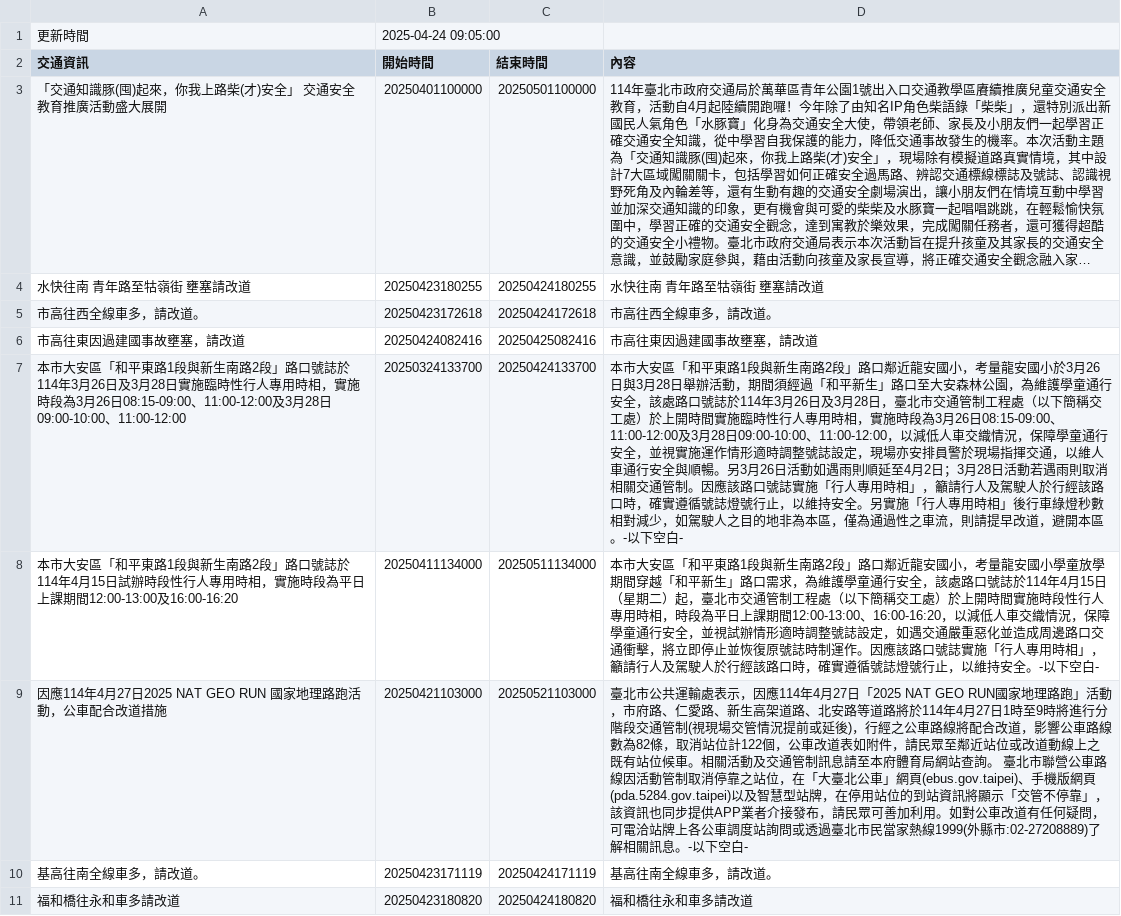
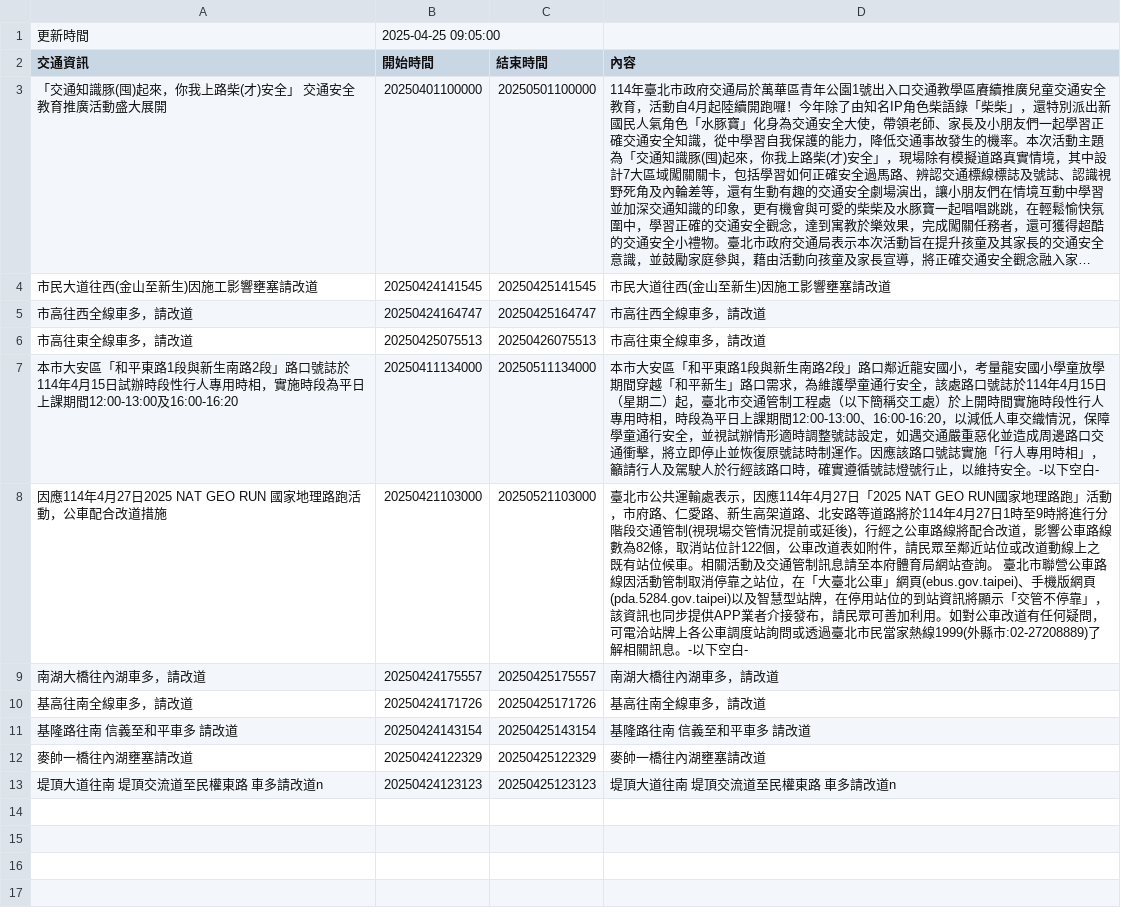
Before and after one commit to Brian-Su-tech/Open_Flatform_Mid, a CSV file: api.csv, drawn as a sheet; long unchanged cells end in …; removed rows and columns are numbered as before the commit, all else as after; the diff names each change by its address in the sheet, - before the commit and + after, or states it on an @@ line.

Commit message:
daily crawl

```diff
--- a/api.csv
+++ b/api.csv
-B1 (開始時間): 2025-04-24 09:05:00
+B1 (開始時間): 2025-04-25 09:05:00
-row 4: 水快往南 青年路至牯嶺街 壅塞請改道 | 20250423180255 | 20250424180255 | 水快往南 青年路至牯嶺街 壅塞請改道
-row 5: 市高往西全線車多，請改道。 | 20250423172618 | 20250424172618 | 市高往西全線車多，請改道。
-row 6: 市高往東因過建國事故壅塞，請改道 | 20250424082416 | 20250425082416 | 市高往東因過建國事故壅塞，請改道
-row 7: 本市大安區「和平東路1段與新生南路2段」路口號誌於114年3月26日及3月28日實施臨時性行人專用時相，實施時段為3月26日08:15-09:00、11:00-12:00及3月28日09:00-10:00、11:00-12:00 | 20250324133700 | 20250424133700 | 本市大安區「和平東路1段與新生南路2段」路口鄰近龍安國小，考量龍安國小於3月26日與3月28日舉辦活動，期間須經過「和平新生」路口至大安森林公園，為維護學童通行安全，該處路口號誌於114年3月26日及3月28日，臺北市交通管制工程處（以下簡稱交工處）於上開時間實施臨時性行人專用時相，實施時段為3月26日08:15-09:00、11:00-12:00及3月28日09:00-10:00、11:00-12:00，以減低人車交織情況，保障學童通行安全，並視實施運作情形適時調整號誌設定，現場亦安排員警於現場指揮交通，以維人車通行安全與順暢。另3月26日活動如遇雨則順延至4月2日；3月28日活動若遇雨則取消相關交通管制。因應該路口號誌實施「行人專用時相」，籲請行人及駕駛人於行經該路口時，確實遵循號誌燈號行止，以維持安全。另實施「行人專用時相」後行車綠燈秒數相對減少，如駕駛人之目的地非為本區，僅為通過性之車流，則請提早改道，避開本區。-以下空白-
+row 4: 市民大道往西(金山至新生)因施工影響壅塞請改道 | 20250424141545 | 20250425141545 | 市民大道往西(金山至新生)因施工影響壅塞請改道
+row 5: 市高往西全線車多，請改道 | 20250424164747 | 20250425164747 | 市高往西全線車多，請改道
+row 6: 市高往東全線車多，請改道 | 20250425075513 | 20250426075513 | 市高往東全線車多，請改道
-row 10: 基高往南全線車多，請改道。 | 20250423171119 | 20250424171119 | 基高往南全線車多，請改道。
-row 11: 福和橋往永和車多請改道 | 20250423180820 | 20250424180820 | 福和橋往永和車多請改道
+row 9: 南湖大橋往內湖車多，請改道 | 20250424175557 | 20250425175557 | 南湖大橋往內湖車多，請改道
+row 10: 基高往南全線車多，請改道 | 20250424171726 | 20250425171726 | 基高往南全線車多，請改道
+row 11: 基隆路往南 信義至和平車多 請改道 | 20250424143154 | 20250425143154 | 基隆路往南 信義至和平車多 請改道
+row 12: 麥帥一橋往內湖壅塞請改道 | 20250424122329 | 20250425122329 | 麥帥一橋往內湖壅塞請改道
+row 13: 堤頂大道往南 堤頂交流道至民權東路 車多請改道n | 20250424123123 | 20250425123123 | 堤頂大道往南 堤頂交流道至民權東路 車多請改道n
```
